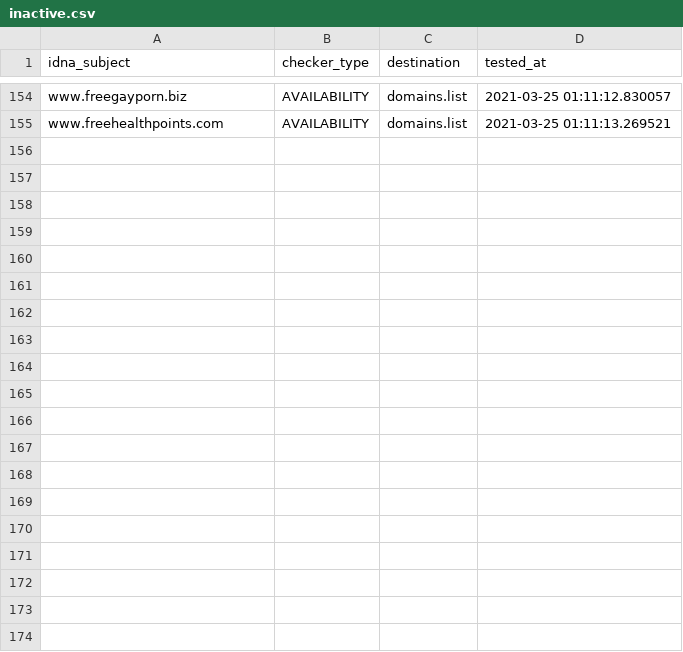
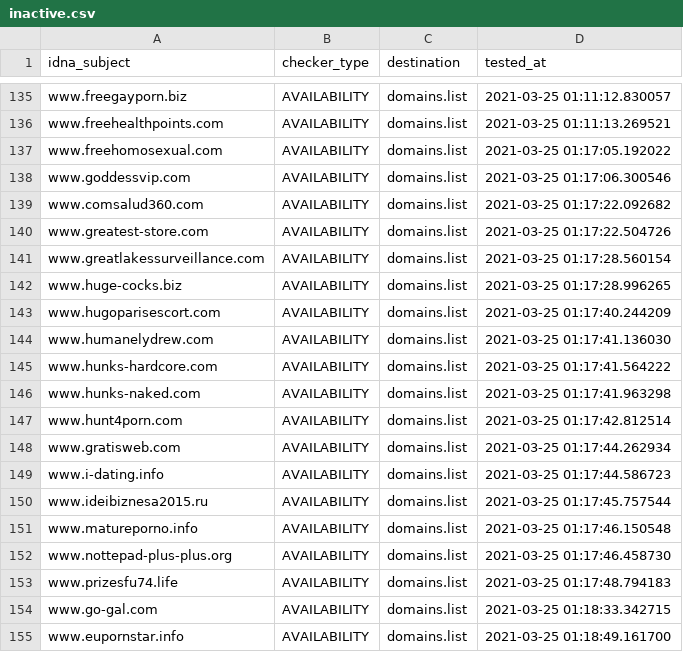
Before and after one commit to Ultimate-Hosts-Blacklist/BaddBoyzHosts, a CSV file: .pyfunceble/inactive.csv, drawn as a sheet; only a part is shown, gaps mark what is left out; the diff covers the shown part only; the diff names each change by its address in the sheet, - before the commit and + after, or states it on an @@ line.

```diff
--- a/.pyfunceble/inactive.csv
+++ b/.pyfunceble/inactive.csv
+row 137: www.freehomosexual.com | AVAILABILITY | domains.list | 2021-03-25 01:17:05.192022
+row 138: www.goddessvip.com | AVAILABILITY | domains.list | 2021-03-25 01:17:06.300546
+row 139: www.comsalud360.com | AVAILABILITY | domains.list | 2021-03-25 01:17:22.092682
+row 140: www.greatest-store.com | AVAILABILITY | domains.list | 2021-03-25 01:17:22.504726
+row 141: www.greatlakessurveillance.com | AVAILABILITY | domains.list | 2021-03-25 01:17:28.560154
+row 142: www.huge-cocks.biz | AVAILABILITY | domains.list | 2021-03-25 01:17:28.996265
+row 143: www.hugoparisescort.com | AVAILABILITY | domains.list | 2021-03-25 01:17:40.244209
+row 144: www.humanelydrew.com | AVAILABILITY | domains.list | 2021-03-25 01:17:41.136030
+row 145: www.hunks-hardcore.com | AVAILABILITY | domains.list | 2021-03-25 01:17:41.564222
+row 146: www.hunks-naked.com | AVAILABILITY | domains.list | 2021-03-25 01:17:41.963298
+row 147: www.hunt4porn.com | AVAILABILITY | domains.list | 2021-03-25 01:17:42.812514
+row 148: www.gratisweb.com | AVAILABILITY | domains.list | 2021-03-25 01:17:44.262934
+row 149: www.i-dating.info | AVAILABILITY | domains.list | 2021-03-25 01:17:44.586723
+row 150: www.ideibiznesa2015.ru | AVAILABILITY | domains.list | 2021-03-25 01:17:45.757544
+row 151: www.matureporno.info | AVAILABILITY | domains.list | 2021-03-25 01:17:46.150548
+row 152: www.nottepad-plus-plus.org | AVAILABILITY | domains.list | 2021-03-25 01:17:46.458730
+row 153: www.prizesfu74.life | AVAILABILITY | domains.list | 2021-03-25 01:17:48.794183
+row 154: www.go-gal.com | AVAILABILITY | domains.list | 2021-03-25 01:18:33.342715
+row 155: www.eupornstar.info | AVAILABILITY | domains.list | 2021-03-25 01:18:49.161700
```
Also changed, not shown: 19 removed rows elsewhere in this file, 14 other files.
